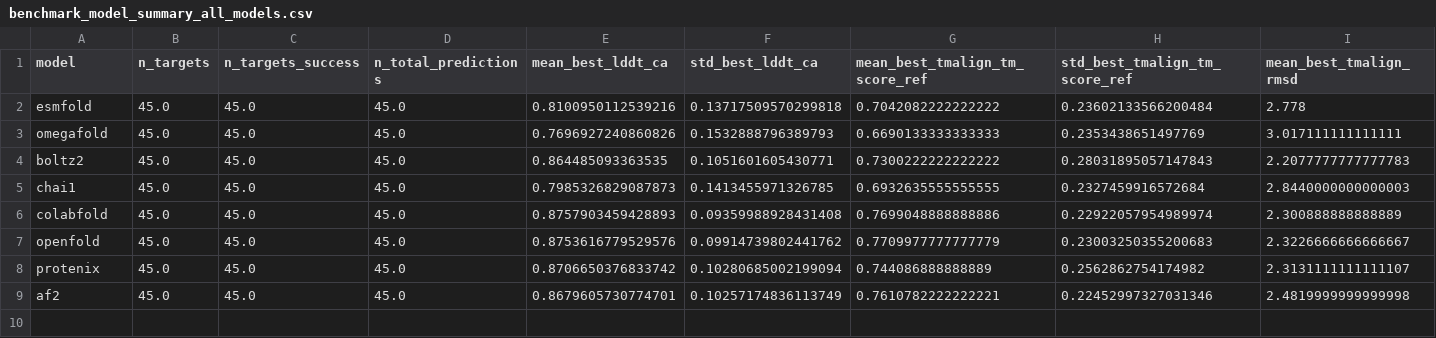
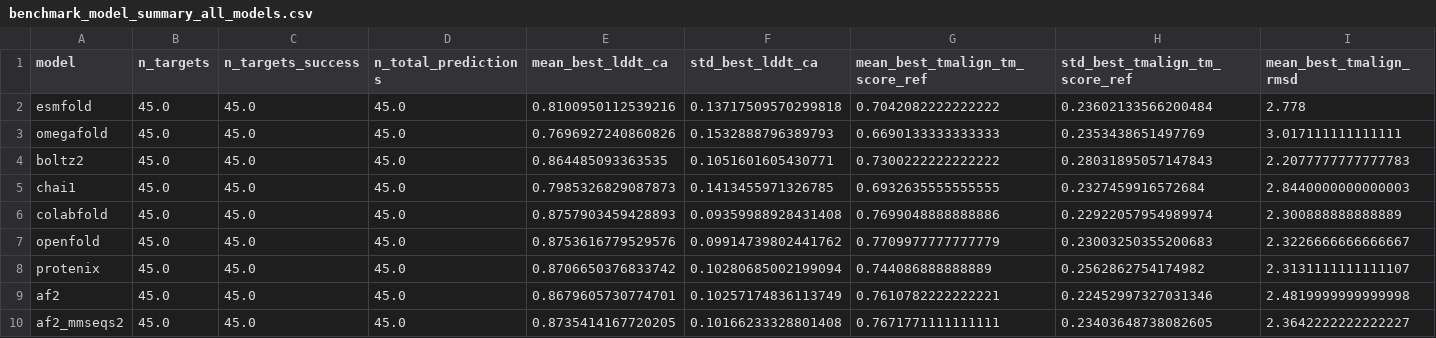
Before and after one commit to csy0000/carbon4science.github.io, a CSV file: results/benchmark_model_summary_all_models.csv, drawn as a sheet; only a part is shown; rows hold the shown columns only; the diff names each change by its address in the sheet, - before the commit and + after, or states it on an @@ line.

```diff
--- a/results/benchmark_model_summary_all_models.csv
+++ b/results/benchmark_model_summary_all_models.csv
+row 10: af2_mmseqs2 | 45.0 | 45.0 | 45.0 | 0.8735414167720205 | 0.10166233328801408 | 0.7671771111111111 | 0.23403648738082605 | 2.3642222222222227
```
Also changed, not shown: results/benchmark_collection_manifest.csv, 15 other files.
